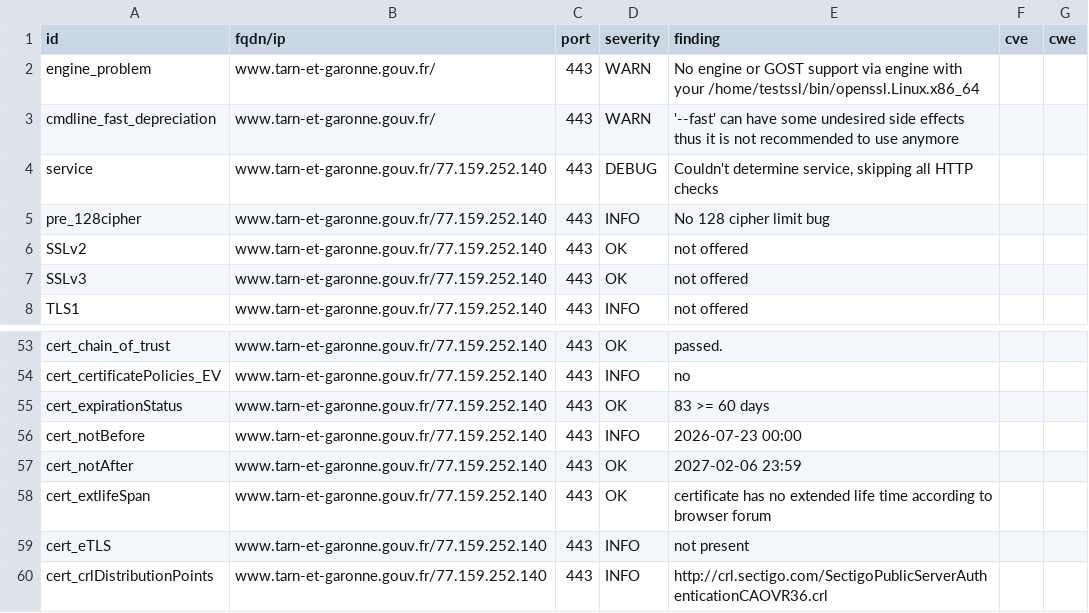
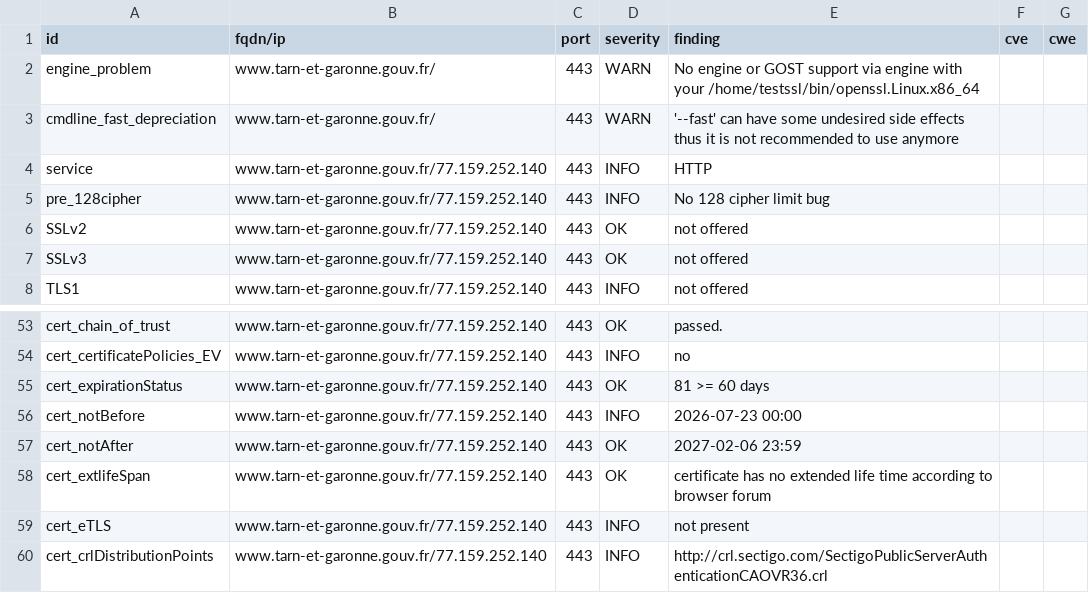
Before and after one commit to dnum-mi/dashlord, a CSV file: results/aHR0cHM6Ly93d3cudGFybi1ldC1nYXJvbm5lLmdvdXYuZnI=/testssl.csv, drawn as a sheet; only a part is shown, gaps mark what is left out; the diff covers the shown part only.

```diff
--- a/results/aHR0cHM6Ly93d3cudGFybi1ldC1nYXJvbm5lLmdvdXYuZnI=/testssl.csv
+++ b/results/aHR0cHM6Ly93d3cudGFybi1ldC1nYXJvbm5lLmdvdXYuZnI=/testssl.csv
@@ -3,3 +3,3 @@
 "cmdline_fast_depreciation","www.tarn-et-garonne.gouv.fr/","443","WARN","'--fast' can have some undesired side effects thus it is not recommended to use anymore","",""
-"service","www.tarn-et-garonne.gouv.fr/77.159.252.140","443","DEBUG","Couldn't determine service, skipping all HTTP checks","",""
+"service","www.tarn-et-garonne.gouv.fr/77.159.252.140","443","INFO","HTTP","",""
 "pre_128cipher","www.tarn-et-garonne.gouv.fr/77.159.252.140","443","INFO","No 128 cipher limit bug","",""
@@ -54,3 +54,3 @@
 "cert_certificatePolicies_EV","www.tarn-et-garonne.gouv.fr/77.159.252.140","443","INFO","no","",""
-"cert_expirationStatus","www.tarn-et-garonne.gouv.fr/77.159.252.140","443","OK","83 >= 60 days","",""
+"cert_expirationStatus","www.tarn-et-garonne.gouv.fr/77.159.252.140","443","OK","81 >= 60 days","",""
 "cert_notBefore","www.tarn-et-garonne.gouv.fr/77.159.252.140","443","INFO","2026-07-23 00:00","",""
```
Also changed, not shown: 17 added rows and 3 edited cells elsewhere in this file, 8 other files.
